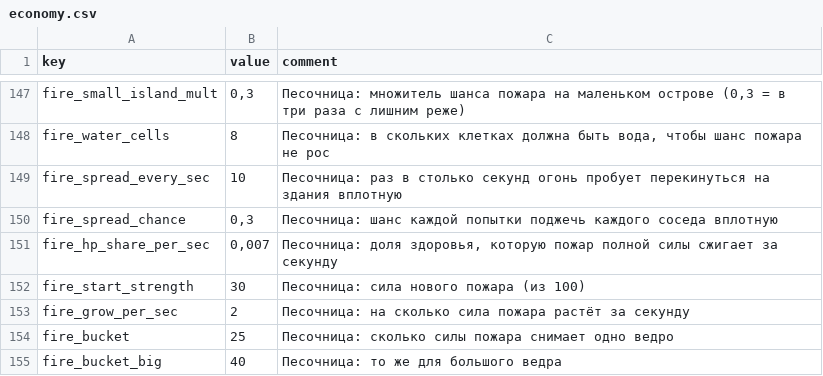
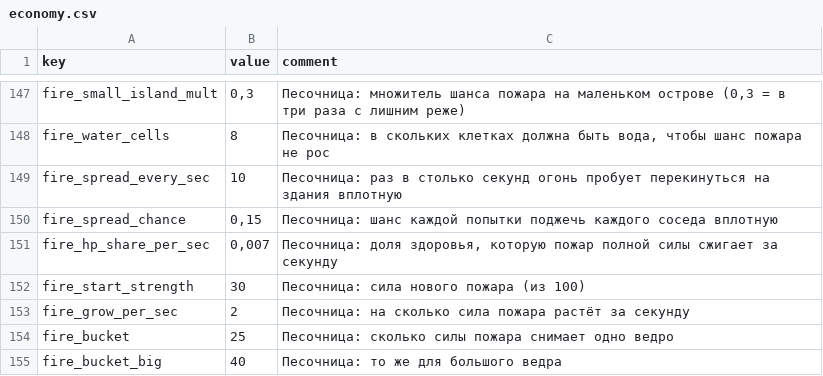
Before and after one commit to Safronov-Siarhei/CityBuilding, a CSV file: Assets/_Project/Balance/economy.csv, drawn as a sheet; only a part is shown, gaps mark what is left out.

```diff
--- a/Assets/_Project/Balance/economy.csv
+++ b/Assets/_Project/Balance/economy.csv
@@ -149,3 +149,3 @@ fire_water_cells,8,"Песочница: в скольких клетках до
 fire_spread_every_sec,10,Песочница: раз в столько секунд огонь пробует перекинуться на здания вплотную
-fire_spread_chance,"0,3",Песочница: шанс каждой попытки поджечь каждого соседа вплотную
+fire_spread_chance,"0,15",Песочница: шанс каждой попытки поджечь каждого соседа вплотную
 fire_hp_share_per_sec,"0,007","Песочница: доля здоровья, которую пожар полной силы сжигает за секунду"
```
Also changed, not shown: 1 other file.
